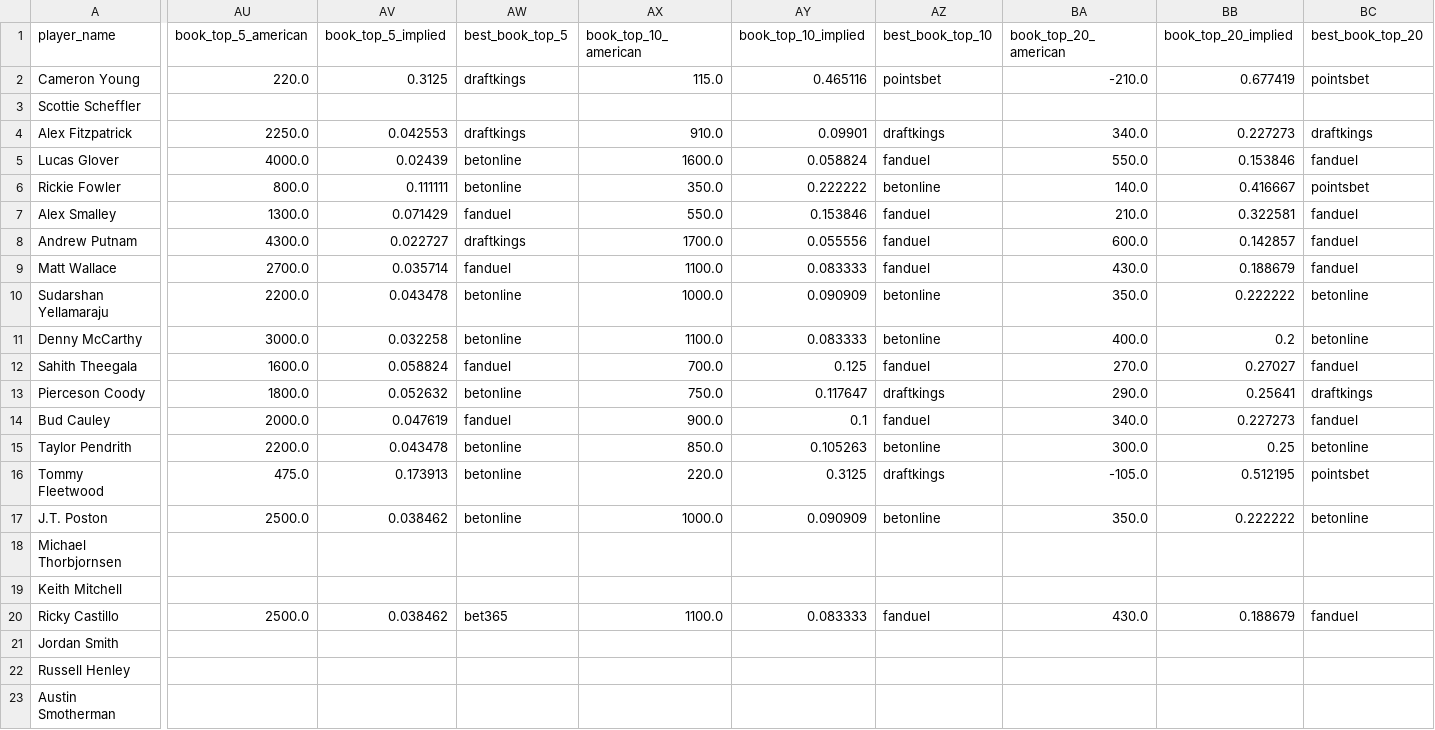
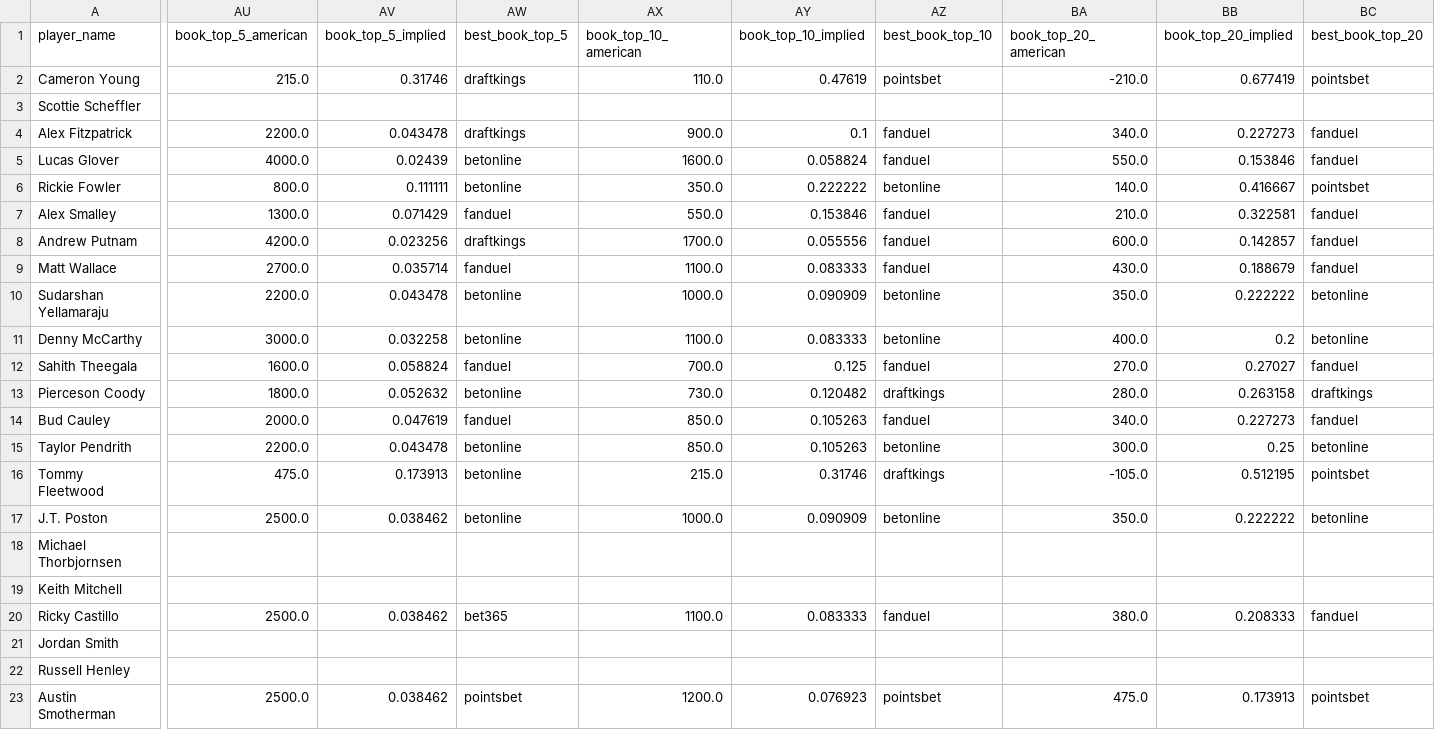
Before and after one commit to dylanjaynes/augusta-national-model, a CSV file: data/live/live_predictions_latest.csv, drawn as a sheet; only a part is shown, gaps mark what is left out; the diff covers the shown part only; the diff names each change by its address in the sheet, - before the commit and + after, or states it on an @@ line.

Commit message:
live: auto-refresh 2026-05-05 20:52

```diff
--- a/data/live/live_predictions_latest.csv
+++ b/data/live/live_predictions_latest.csv
-AU2 (book_top_5_american): 220.0
+AU2 (book_top_5_american): 215.0
-AV2 (book_top_5_implied): 0.3125
+AV2 (book_top_5_implied): 0.31746
-AX2 (book_top_10_american): 115.0
+AX2 (book_top_10_american): 110.0
-AY2 (book_top_10_implied): 0.465116
+AY2 (book_top_10_implied): 0.47619
-AU4 (book_top_5_american): 2250.0
+AU4 (book_top_5_american): 2200.0
-AV4 (book_top_5_implied): 0.042553
+AV4 (book_top_5_implied): 0.043478
-AX4 (book_top_10_american): 910.0
+AX4 (book_top_10_american): 900.0
-AY4 (book_top_10_implied): 0.09901
+AY4 (book_top_10_implied): 0.1
-AZ4 (best_book_top_10): draftkings
+AZ4 (best_book_top_10): fanduel
-BC4 (best_book_top_20): draftkings
+BC4 (best_book_top_20): fanduel
-AU8 (book_top_5_american): 4300.0
+AU8 (book_top_5_american): 4200.0
-AV8 (book_top_5_implied): 0.022727
+AV8 (book_top_5_implied): 0.023256
-AX13 (book_top_10_american): 750.0
+AX13 (book_top_10_american): 730.0
-AY13 (book_top_10_implied): 0.117647
+AY13 (book_top_10_implied): 0.120482
-BA13 (book_top_20_american): 290.0
+BA13 (book_top_20_american): 280.0
-BB13 (book_top_20_implied): 0.25641
+BB13 (book_top_20_implied): 0.263158
-AX14 (book_top_10_american): 900.0
+AX14 (book_top_10_american): 850.0
-AY14 (book_top_10_implied): 0.1
+AY14 (book_top_10_implied): 0.105263
-AX16 (book_top_10_american): 220.0
+AX16 (book_top_10_american): 215.0
-AY16 (book_top_10_implied): 0.3125
+AY16 (book_top_10_implied): 0.31746
-BA20 (book_top_20_american): 430.0
+BA20 (book_top_20_american): 380.0
-BB20 (book_top_20_implied): 0.188679
+BB20 (book_top_20_implied): 0.208333
-AU23 (book_top_5_american): (empty)
+AU23 (book_top_5_american): 2500.0
-AV23 (book_top_5_implied): (empty)
+AV23 (book_top_5_implied): 0.038462
-AW23 (best_book_top_5): (empty)
+AW23 (best_book_top_5): pointsbet
-AX23 (book_top_10_american): (empty)
+AX23 (book_top_10_american): 1200.0
-AY23 (book_top_10_implied): (empty)
+AY23 (book_top_10_implied): 0.076923
-AZ23 (best_book_top_10): (empty)
+AZ23 (best_book_top_10): pointsbet
-BA23 (book_top_20_american): (empty)
+BA23 (book_top_20_american): 475.0
-BB23 (book_top_20_implied): (empty)
+BB23 (book_top_20_implied): 0.173913
-BC23 (best_book_top_20): (empty)
+BC23 (best_book_top_20): pointsbet
```
Also changed, not shown: 102 edited cells elsewhere in this file.
